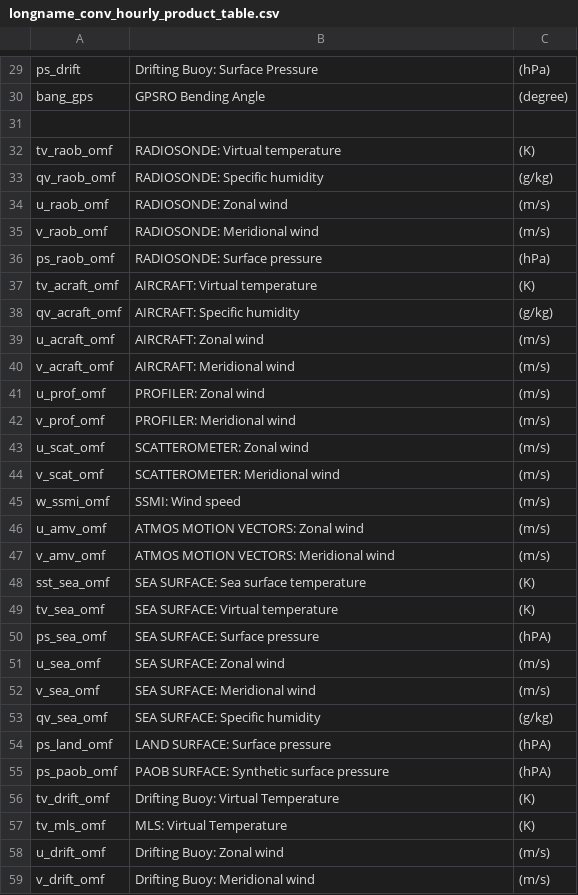
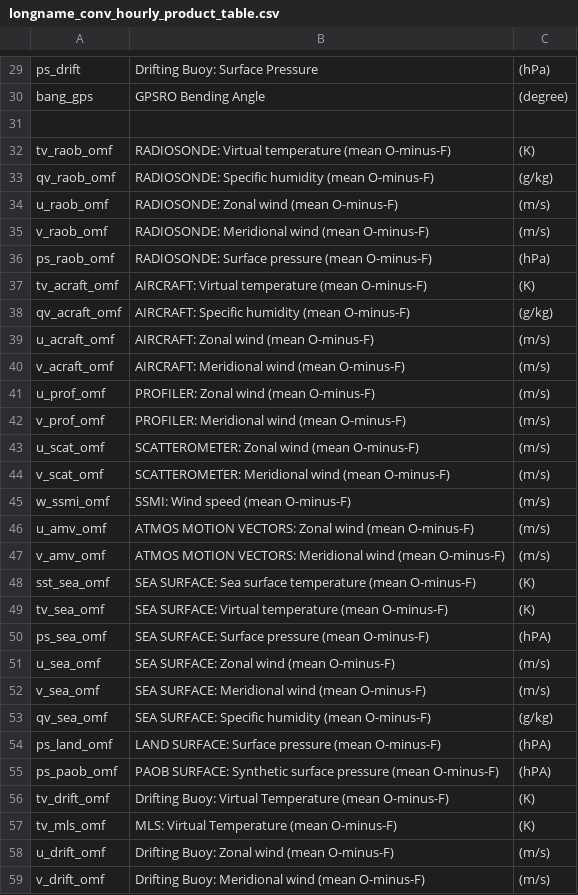
Before and after one commit to Wesley-J-Davis/Gridded-Obs, a CSV file: MERRA2/etc/longname_conv_hourly_product_table.csv, drawn as a sheet; only a part is shown, gaps mark what is left out; the diff covers the shown part only.

Commit message:
Update longname_conv_hourly_product_table.csv entries
there's a lot more to go

```diff
--- a/MERRA2/etc/longname_conv_hourly_product_table.csv
+++ b/MERRA2/etc/longname_conv_hourly_product_table.csv
@@ -31,29 +31,29 @@
 
-		tv_raob_omf,RADIOSONDE: Virtual temperature,(K)
-		qv_raob_omf,RADIOSONDE: Specific humidity,(g/kg)
-		u_raob_omf,RADIOSONDE: Zonal wind,(m/s)
-		v_raob_omf,RADIOSONDE: Meridional wind,(m/s)
-		ps_raob_omf,RADIOSONDE: Surface pressure,(hPa)
-		tv_acraft_omf,AIRCRAFT: Virtual temperature,(K)
-		qv_acraft_omf,AIRCRAFT: Specific humidity,(g/kg)
-		u_acraft_omf,AIRCRAFT: Zonal wind,(m/s)
-		v_acraft_omf,AIRCRAFT: Meridional wind,(m/s)
-		u_prof_omf,PROFILER: Zonal wind,(m/s)
-		v_prof_omf,PROFILER: Meridional wind,(m/s)
-		u_scat_omf,SCATTEROMETER: Zonal wind,(m/s)
-		v_scat_omf,SCATTEROMETER: Meridional wind,(m/s)
-		w_ssmi_omf,SSMI: Wind speed,(m/s)
-		u_amv_omf,ATMOS MOTION VECTORS: Zonal wind,(m/s)
-		v_amv_omf,ATMOS MOTION VECTORS: Meridional wind,(m/s)
-		sst_sea_omf,SEA SURFACE: Sea surface temperature,(K)
-		tv_sea_omf,SEA SURFACE: Virtual temperature,(K)
-		ps_sea_omf,SEA SURFACE: Surface pressure,(hPA)
-		u_sea_omf,SEA SURFACE: Zonal wind,(m/s)
-		v_sea_omf,SEA SURFACE: Meridional wind,(m/s)
-		qv_sea_omf,SEA SURFACE: Specific humidity,(g/kg)
-		ps_land_omf,LAND SURFACE: Surface pressure,(hPA)
-		ps_paob_omf,PAOB SURFACE: Synthetic surface pressure,(hPA)
-		tv_drift_omf,Drifting Buoy: Virtual Temperature,(K)
-		tv_mls_omf,MLS:           Virtual Temperature,(K)
-		u_drift_omf,Drifting Buoy: Zonal wind,(m/s)
-		v_drift_omf,Drifting Buoy: Meridional wind,(m/s)
+		tv_raob_omf,RADIOSONDE: Virtual temperature (mean O-minus-F),(K)
+		qv_raob_omf,RADIOSONDE: Specific humidity (mean O-minus-F),(g/kg)
+		u_raob_omf,RADIOSONDE: Zonal wind (mean O-minus-F),(m/s)
+		v_raob_omf,RADIOSONDE: Meridional wind (mean O-minus-F),(m/s)
+		ps_raob_omf,RADIOSONDE: Surface pressure (mean O-minus-F),(hPa)
+		tv_acraft_omf,AIRCRAFT: Virtual temperature (mean O-minus-F),(K)
+		qv_acraft_omf,AIRCRAFT: Specific humidity (mean O-minus-F),(g/kg)
+		u_acraft_omf,AIRCRAFT: Zonal wind (mean O-minus-F),(m/s)
+		v_acraft_omf,AIRCRAFT: Meridional wind (mean O-minus-F),(m/s)
+		u_prof_omf,PROFILER: Zonal wind (mean O-minus-F),(m/s)
+		v_prof_omf,PROFILER: Meridional wind (mean O-minus-F),(m/s)
+		u_scat_omf,SCATTEROMETER: Zonal wind (mean O-minus-F),(m/s)
+		v_scat_omf,SCATTEROMETER: Meridional wind (mean O-minus-F),(m/s)
+		w_ssmi_omf,SSMI: Wind speed (mean O-minus-F),(m/s)
+		u_amv_omf,ATMOS MOTION VECTORS: Zonal wind (mean O-minus-F),(m/s)
+		v_amv_omf,ATMOS MOTION VECTORS: Meridional wind (mean O-minus-F),(m/s)
+		sst_sea_omf,SEA SURFACE: Sea surface temperature (mean O-minus-F),(K)
+		tv_sea_omf,SEA SURFACE: Virtual temperature (mean O-minus-F),(K)
+		ps_sea_omf,SEA SURFACE: Surface pressure (mean O-minus-F),(hPA)
+		u_sea_omf,SEA SURFACE: Zonal wind (mean O-minus-F),(m/s)
+		v_sea_omf,SEA SURFACE: Meridional wind (mean O-minus-F),(m/s)
+		qv_sea_omf,SEA SURFACE: Specific humidity (mean O-minus-F),(g/kg)
+		ps_land_omf,LAND SURFACE: Surface pressure (mean O-minus-F),(hPA)
+		ps_paob_omf,PAOB SURFACE: Synthetic surface pressure (mean O-minus-F),(hPA)
+		tv_drift_omf,Drifting Buoy: Virtual Temperature (mean O-minus-F),(K)
+		tv_mls_omf,MLS:           Virtual Temperature (mean O-minus-F),(K)
+		u_drift_omf,Drifting Buoy: Zonal wind (mean O-minus-F),(m/s)
+		v_drift_omf,Drifting Buoy: Meridional wind (mean O-minus-F),(m/s)
```
Also changed, not shown: 2 edited cells elsewhere in this file.
